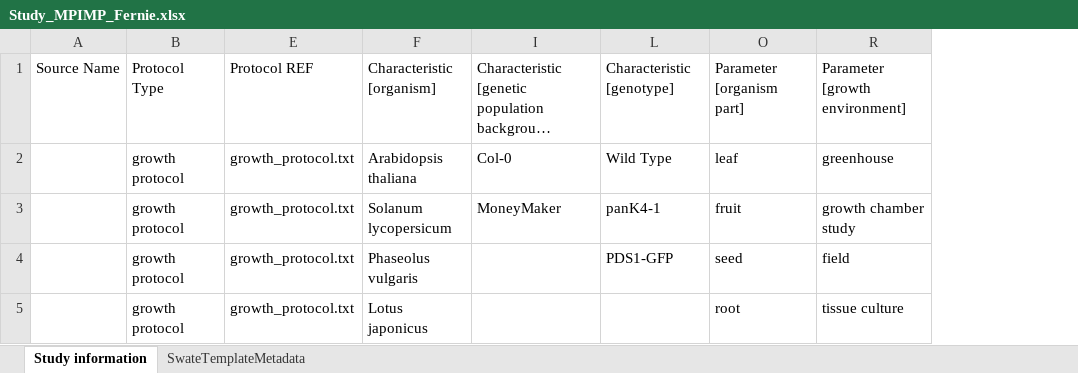
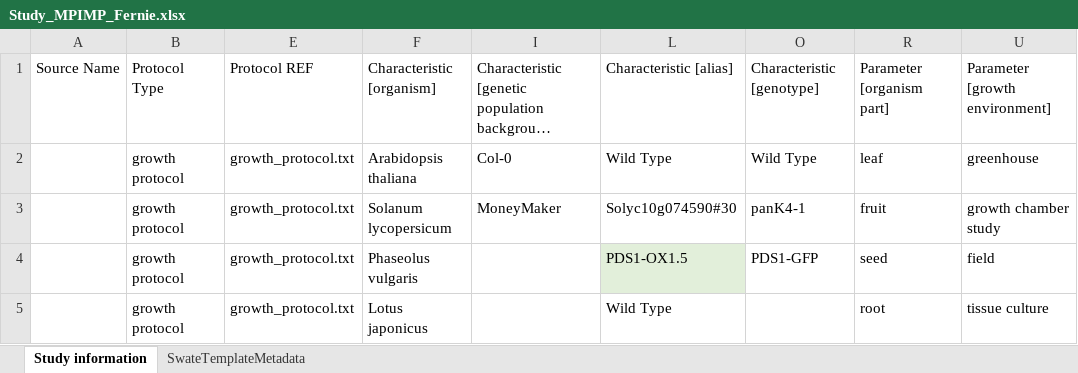
Before and after one commit to nfdi4plants/Swate-templates, an Excel workbook: templates/community/MPIMP/Study_MPIMP_Fernie.xlsx, sheet Study information, drawn as a sheet; only a part is shown; long unchanged cells end in …; values as stored, in another font and other column widths than the file's, no borders; table styles not drawn; the diff names each change by its address in the sheet, - before the commit and + after, or states it on an @@ line.

Commit message:
Update Study_MPIMP_Fernie.xlsx
Reintroduced alias

```diff
--- a/templates/community/MPIMP/Study_MPIMP_Fernie.xlsx (sheet Study information)
+++ b/templates/community/MPIMP/Study_MPIMP_Fernie.xlsx (sheet Study information)
+column L, rows 1-5: Characteristic [alias] | Wild Type | Solyc10g074590#30 | PDS1-OX1.5 | Wild Type
```
Also changed, not shown: hidden cells.
